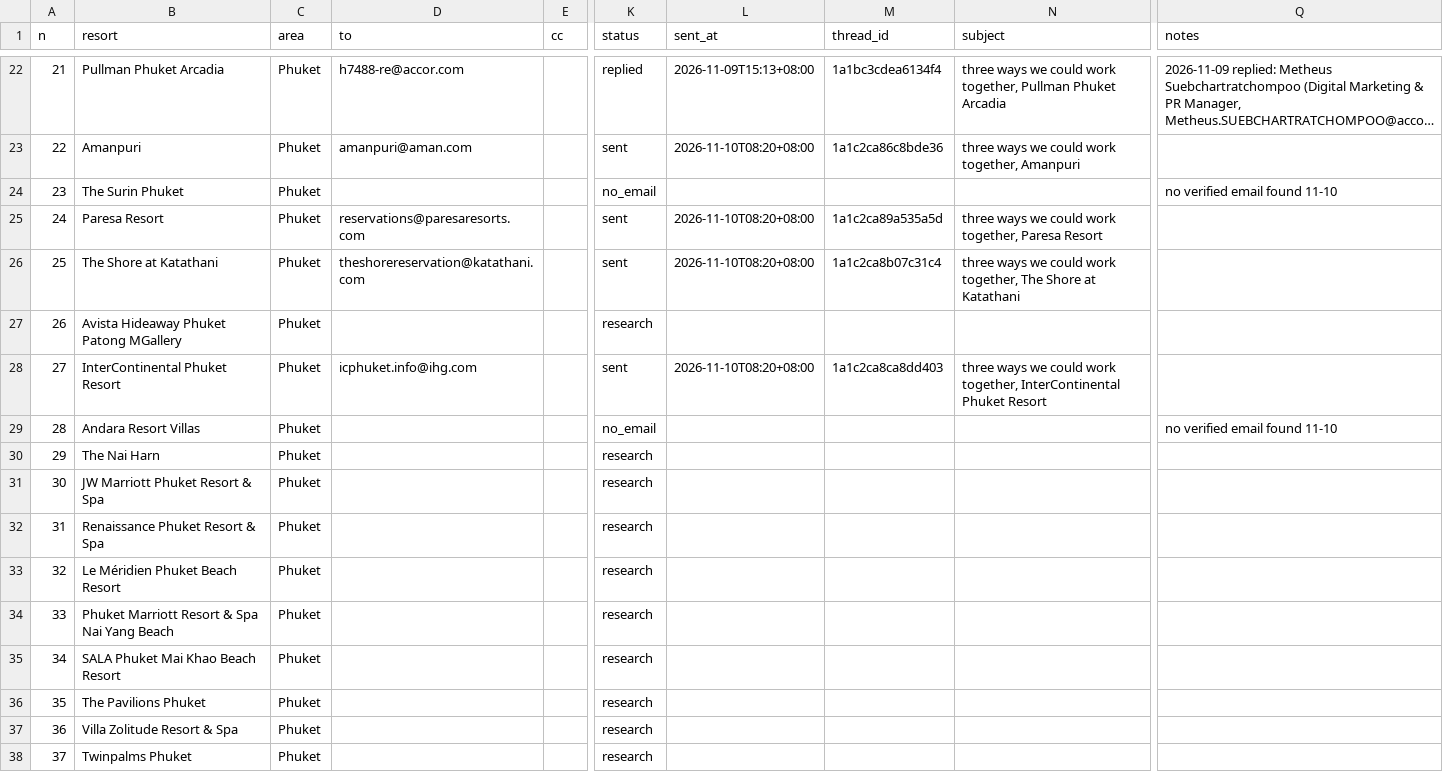
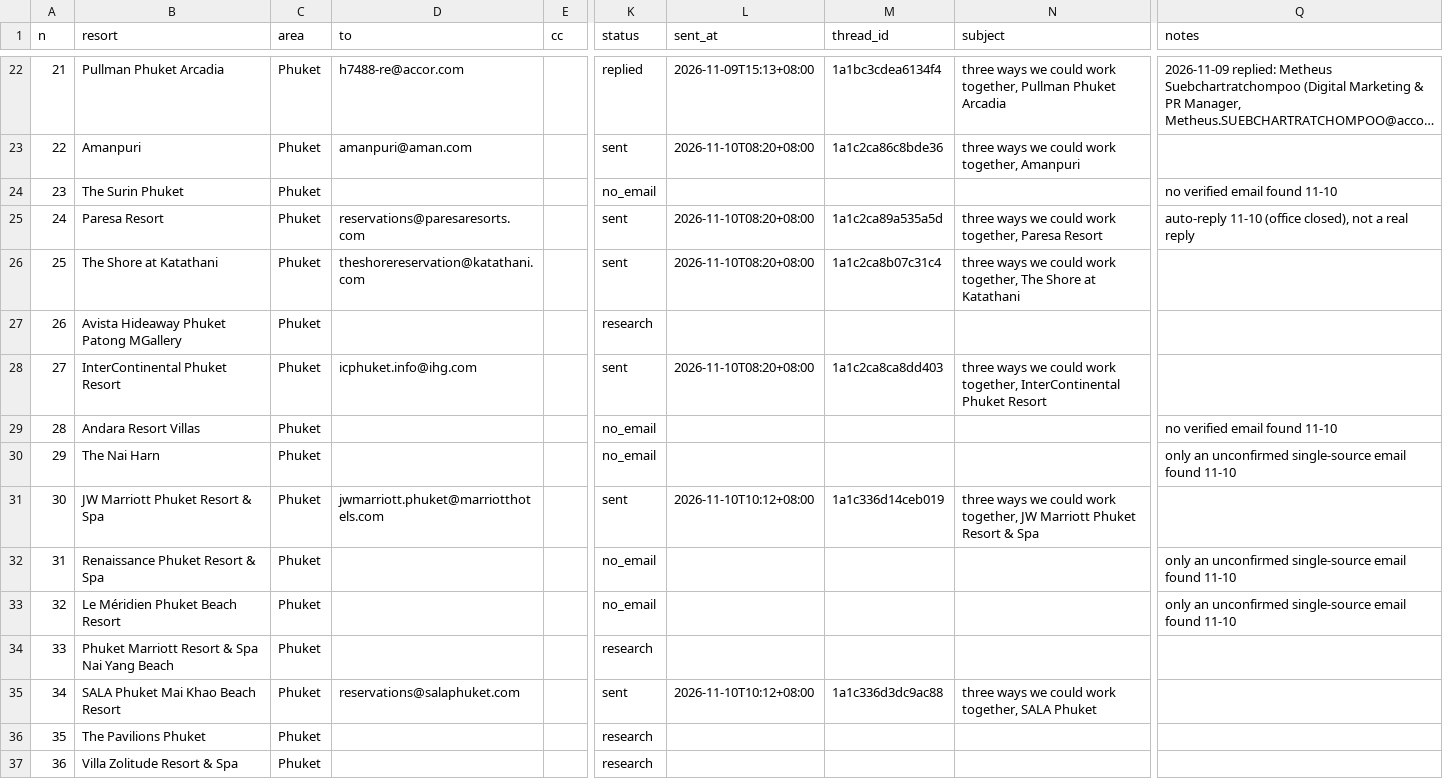
Before and after one commit to allaiaj/allaia-media, a CSV file: docs/outreach/queue.csv, drawn as a sheet; only a part is shown, gaps mark what is left out; the shorter side is filled out with more unchanged rows; long unchanged cells end in …; the diff names each change by its address in the sheet, - before the commit and + after, or states it on an @@ line.

```diff
--- a/docs/outreach/queue.csv
+++ b/docs/outreach/queue.csv
-Q25 (notes): (empty)
+Q25 (notes): auto-reply 11-10 (office closed), not a real reply
-K30 (status): research
+K30 (status): no_email
-Q30 (notes): (empty)
+Q30 (notes): only an unconfirmed single-source email found 11-10
-D31 (to): (empty)
+D31 (to): jwmarriott.phuket@marriotthotels.com
-K31 (status): research
+K31 (status): sent
-L31 (sent_at): (empty)
+L31 (sent_at): 2026-11-10T10:12+08:00
-M31 (thread_id): (empty)
+M31 (thread_id): 1a1c336d14ceb019
-N31 (subject): (empty)
+N31 (subject): three ways we could work together, JW Marriott Phuket Resort & Spa
-K32:K33 (status): research
+K32:K33 (status): no_email
-Q32:Q33 (notes): (empty)
+Q32:Q33 (notes): only an unconfirmed single-source email found 11-10
-D35 (to): (empty)
+D35 (to): reservations@salaphuket.com
-K35 (status): research
+K35 (status): sent
-L35 (sent_at): (empty)
+L35 (sent_at): 2026-11-10T10:12+08:00
-M35 (thread_id): (empty)
+M35 (thread_id): 1a1c336d3dc9ac88
-N35 (subject): (empty)
+N35 (subject): three ways we could work together, SALA Phuket
```
